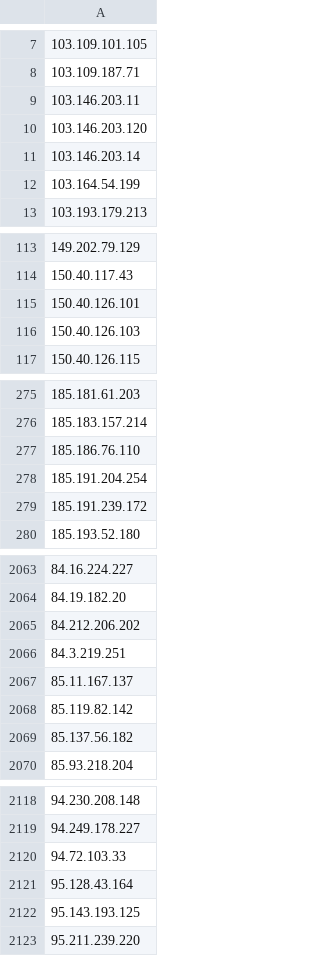
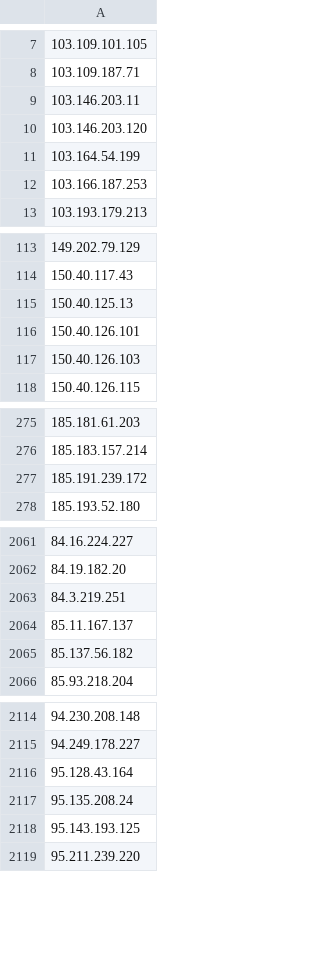
Before and after one commit to nullwhire/tor-watchlist, a CSV file: data/tor_exit_ips.csv, drawn as a sheet; only a part is shown, gaps mark what is left out; removed rows and columns are numbered as before the commit, all else as after; the diff covers the shown part only; the diff names each change by its address in the sheet, - before the commit and + after, or states it on an @@ line.

```diff
--- a/data/tor_exit_ips.csv
+++ b/data/tor_exit_ips.csv
-row 11: 103.146.203.14
+row 12: 103.166.187.253
+row 115: 150.40.125.13
-row 277: 185.186.76.110
-row 278: 185.191.204.254
-row 2065: 84.212.206.202
-row 2068: 85.119.82.142
-row 2120: 94.72.103.33
+row 2117: 95.135.208.24
```
Also changed, not shown: 4 added rows and 5 removed rows elsewhere in this file, 1 other file.
